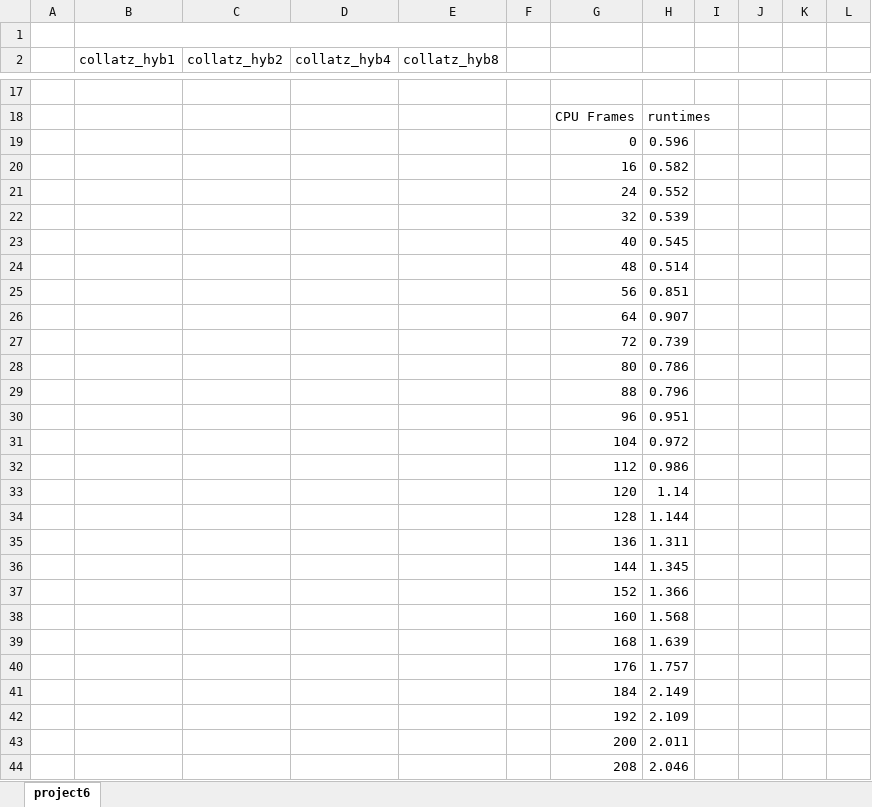
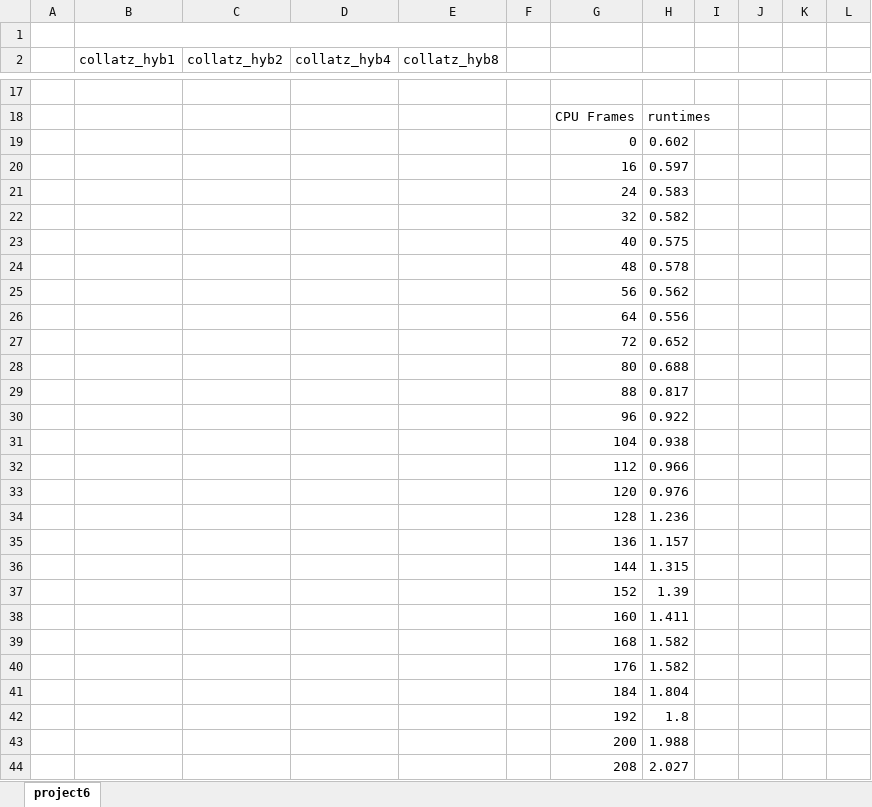
Before and after one commit to halimahmo/Parallel-class, an Excel workbook: finalProject/project6.xlsx, sheet project6, drawn as a sheet; only a part is shown, gaps mark what is left out; values as stored, in another font and other column widths than the file's, no borders; charts and pictures not drawn; the diff covers the shown part only; the diff names each change by its address in the sheet, - before the commit and + after, or states it on an @@ line.

```diff
--- a/finalProject/project6.xlsx (sheet project6)
+++ b/finalProject/project6.xlsx (sheet project6)
-H19: 0.596
+H19: 0.602
-H20: 0.582
+H20: 0.597
-H21: 0.552
+H21: 0.583
-H22: 0.539
+H22: 0.582
-H23: 0.545
+H23: 0.575
-H24: 0.514
+H24: 0.578
-H25: 0.851
+H25: 0.562
-H26: 0.907
+H26: 0.556
-H27: 0.739
+H27: 0.652
-H28: 0.786
+H28: 0.688
-H29: 0.796
+H29: 0.817
-H30: 0.951
+H30: 0.922
-H31: 0.972
+H31: 0.938
-H32: 0.986
+H32: 0.966
-H33: 1.14
+H33: 0.976
-H34: 1.144
+H34: 1.236
-H35: 1.311
+H35: 1.157
-H36: 1.345
+H36: 1.315
-H37: 1.366
+H37: 1.39
-H38: 1.568
+H38: 1.411
-H39: 1.639
+H39: 1.582
-H40: 1.757
+H40: 1.582
-H41: 2.149
+H41: 1.804
-H42: 2.109
+H42: 1.8
-H43: 2.011
+H43: 1.988
-H44: 2.046
+H44: 2.027
```
Also changed, not shown: 15 edited cells elsewhere in this sheet, charts or pictures, 1 other file.
